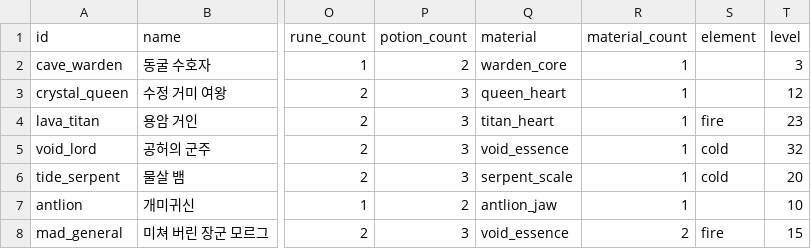
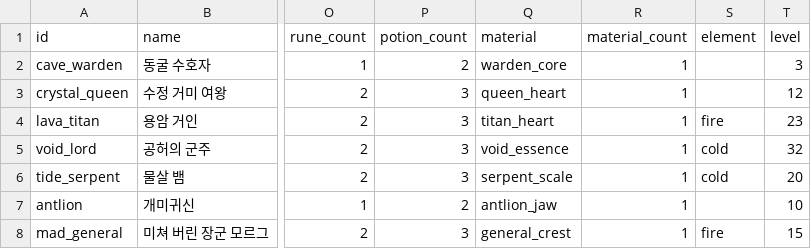
Before and after one commit to LeArc6910/pray-to, a CSV file: Assets/_Project/Data/Bosses/bosses.csv, drawn as a sheet; only a part is shown, gaps mark what is left out; the diff names each change by its address in the sheet, - before the commit and + after, or states it on an @@ line.

```diff
--- a/Assets/_Project/Data/Bosses/bosses.csv
+++ b/Assets/_Project/Data/Bosses/bosses.csv
-Q8 (material): void_essence
+Q8 (material): general_crest
-R8 (material_count): 2
+R8 (material_count): 1
```
Also changed, not shown: Assets/_Project/Data/Guide/goals.csv, Assets/_Project/Data/Loot/item_bases.csv, 25 other files.
